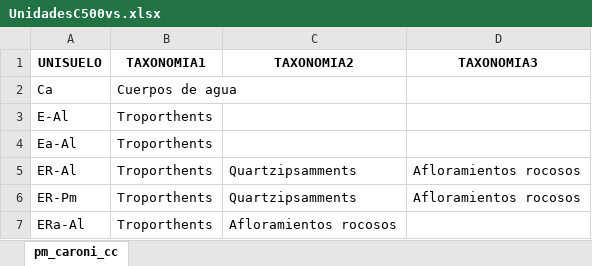
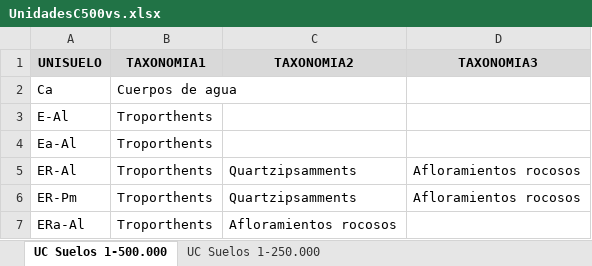
Before and after one commit to samoy315/Delgado, an Excel workbook: Xls/UnidadesC500vs.xlsx, sheet UC Suelos 1-500.000, drawn as a sheet; only a part is shown; values as stored, in another font and other column widths than the file's, no borders; the diff names each change by its address in the sheet, - before the commit and + after, or states it on an @@ line.

```diff
--- a/Xls/UnidadesC500vs.xlsx (sheet UC Suelos 1-500.000)
+++ b/Xls/UnidadesC500vs.xlsx (sheet UC Suelos 1-500.000)
-sheet tab: pm_caroni_cc
+sheet tab: UC Suelos 1-500.000
+sheet tab: UC Suelos 1-250.000
-A1:D1 fill: none
+A1:D1 fill: #D9D9D9
```
Also changed, not shown: 13 other files.
